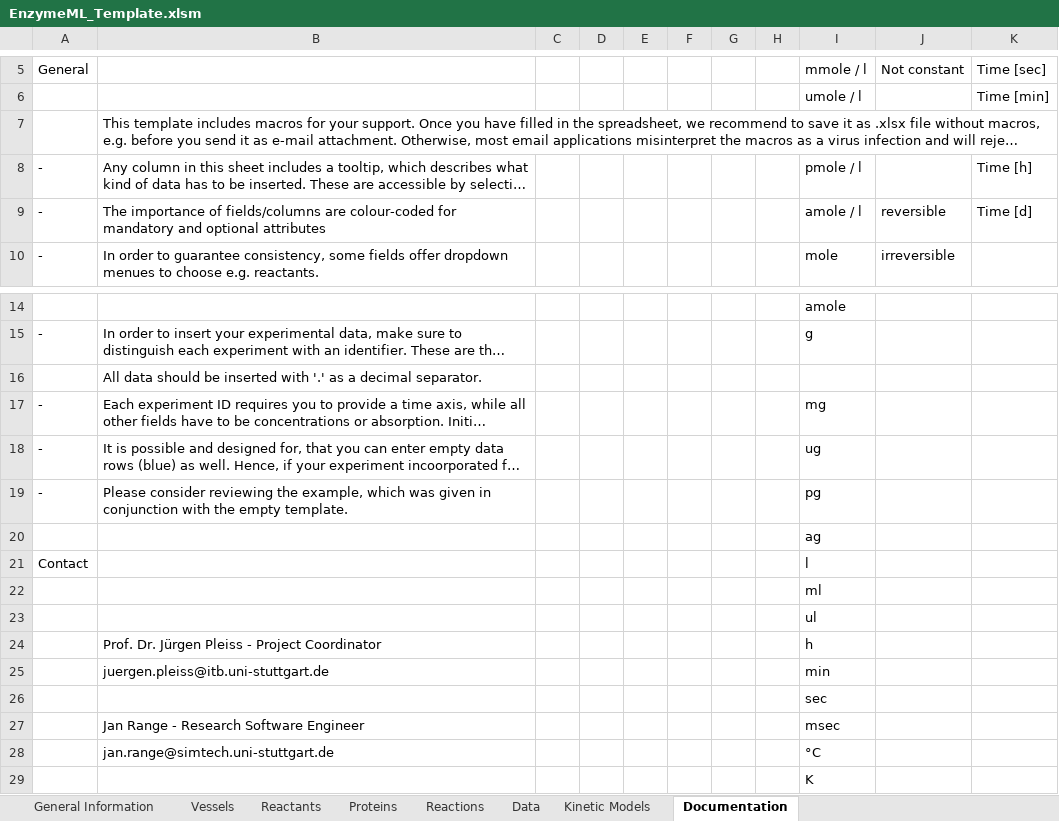
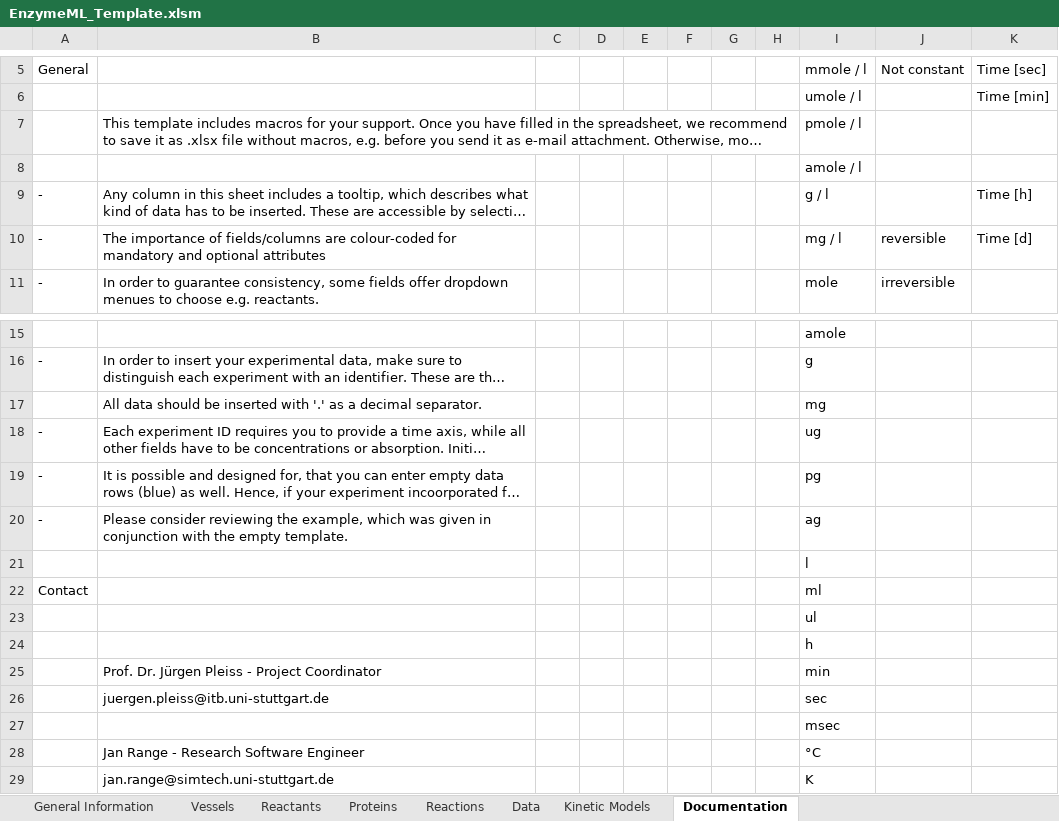
Before and after one commit to EnzymeML/PyEnzyme, an Excel workbook: templates/EnzymeML_Template.xlsm, sheet Documentation, drawn as a sheet; only a part is shown, gaps mark what is left out; long unchanged cells end in …; values as stored, in another font and other column widths than the file's, no cell formats; charts and pictures not drawn; removed rows and columns are numbered as before the commit, all else as after; the diff names each change by its address in the sheet, - before the commit and + after, or states it on an @@ line.

Commit message:
Added units g/l and mg/l

```diff
--- a/templates/EnzymeML_Template.xlsm (sheet Documentation)
+++ b/templates/EnzymeML_Template.xlsm (sheet Documentation)
-I7: (empty)
+I7: pmole / l
+row 8:  |  |  |  |  |  |  |  | amole / l
-I9: pmole / l
+I9: g / l
-I10: amole / l
+I10: mg / l
-I17: (empty)
+I17: mg
-I18: mg
+I18: ug
-I19: ug
+I19: pg
-I20: pg
+I20: ag
-I21: ag
+I21: l
-I22: l
+I22: ml
-row 22:  |  |  |  |  |  |  |  | ml
-B24: Prof. Dr. Jürgen Pleiss - Project Coordinator
+B24: (empty)
-B25: juergen.pleiss@itb.uni-stuttgart.de
+B25: Prof. Dr. Jürgen Pleiss - Project Coordinator
+row 26:  | juergen.pleiss@itb.uni-stuttgart.de |  |  |  |  |  |  | sec
-I27: sec
+I27: msec
-row 27:  | Jan Range - Research Software Engineer |  |  |  |  |  |  | msec
-B28: jan.range@simtech.uni-stuttgart.de
+B28: Jan Range - Research Software Engineer
-B29: (empty)
+B29: jan.range@simtech.uni-stuttgart.de
```
Also changed, not shown: cell formats.
